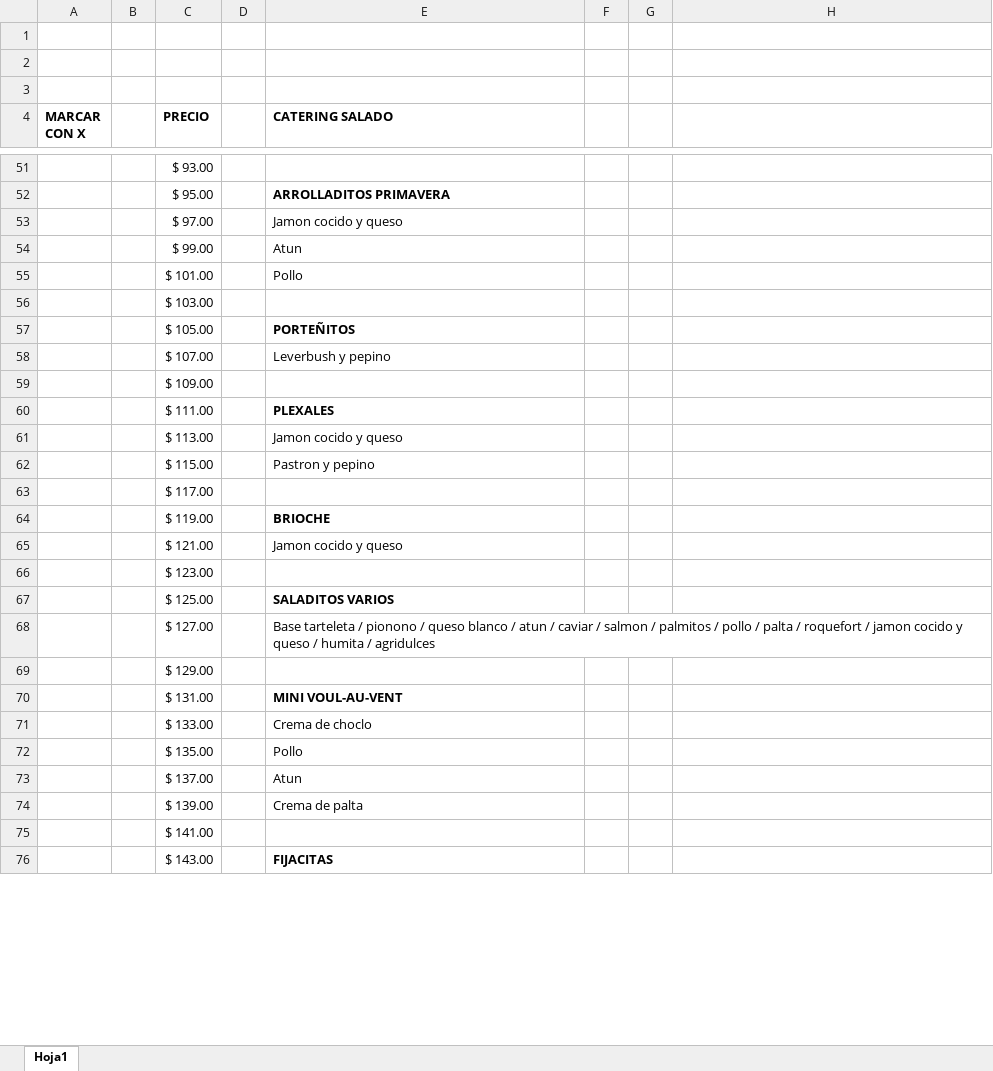
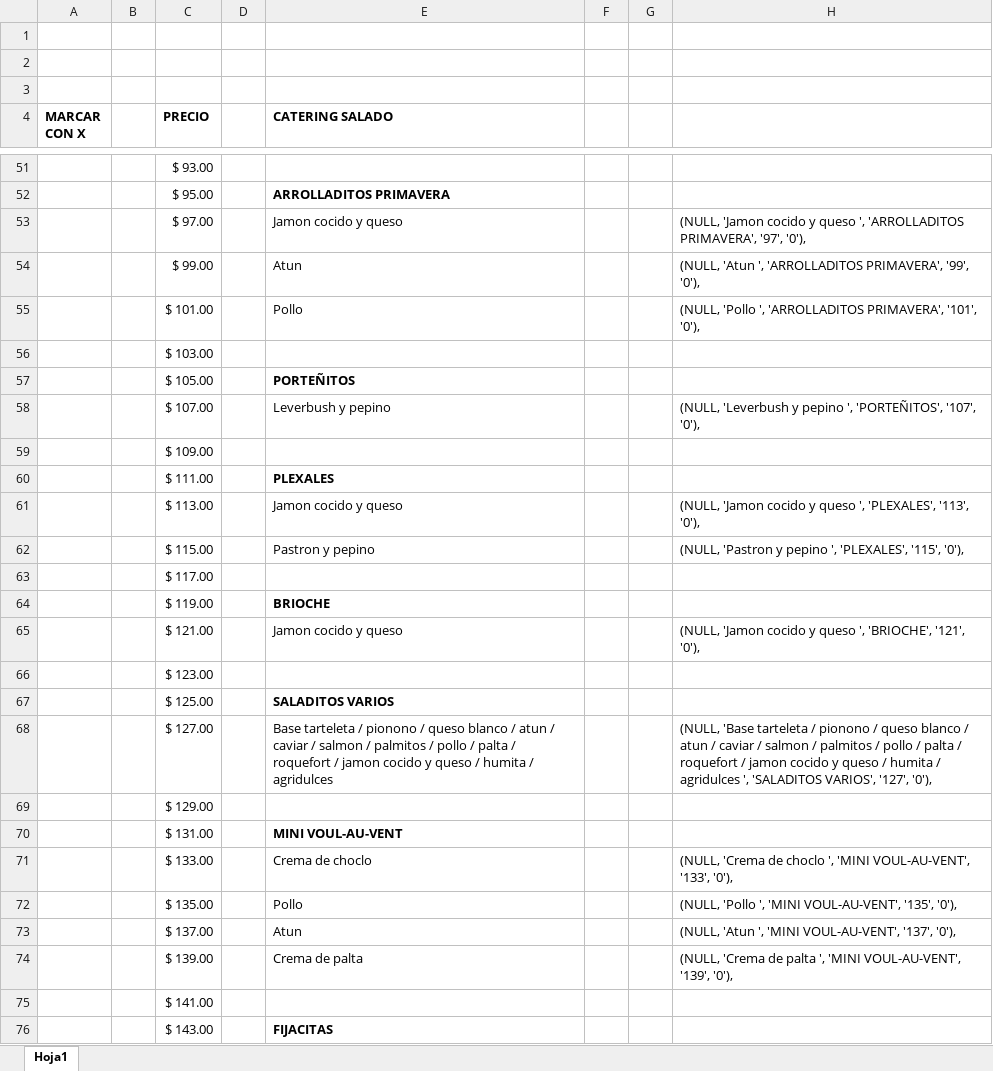
Before and after one commit to lucasguglielmone/Santa-Elena, an Excel workbook: CATERING SALADO.xlsx, sheet Hoja1, drawn as a sheet; only a part is shown, gaps mark what is left out; values as stored, in another font and other column widths than the file's, no borders; the diff covers the shown part only; the diff names each change by its address in the sheet, - before the commit and + after, or states it on an @@ line.

```diff
--- a/CATERING SALADO.xlsx (sheet Hoja1)
+++ b/CATERING SALADO.xlsx (sheet Hoja1)
-H53: (empty)
+H53: (NULL, 'Jamon cocido y queso ', 'ARROLLADITOS PRIMAVERA', '97', '0'),
-H54: (empty)
+H54: (NULL, 'Atun ', 'ARROLLADITOS PRIMAVERA', '99', '0'),
-H55: (empty)
+H55: (NULL, 'Pollo ', 'ARROLLADITOS PRIMAVERA', '101', '0'),
-H58: (empty)
+H58: (NULL, 'Leverbush y pepino ', 'PORTEÑITOS', '107', '0'),
-H61: (empty)
+H61: (NULL, 'Jamon cocido y queso ', 'PLEXALES', '113', '0'),
-H62: (empty)
+H62: (NULL, 'Pastron y pepino ', 'PLEXALES', '115', '0'),
-H65: (empty)
+H65: (NULL, 'Jamon cocido y queso ', 'BRIOCHE', '121', '0'),
-H68: (empty)
+H68: (NULL, 'Base tarteleta / pionono / queso blanco / atun / caviar / salmon / palmitos / pollo / palta / roquefort / jamon cocido y queso / humita / agridulces ', 'SALADITOS VARIOS', '127', '0'),
-H71: (empty)
+H71: (NULL, 'Crema de choclo ', 'MINI VOUL-AU-VENT', '133', '0'),
-H72: (empty)
+H72: (NULL, 'Pollo ', 'MINI VOUL-AU-VENT', '135', '0'),
-H73: (empty)
+H73: (NULL, 'Atun ', 'MINI VOUL-AU-VENT', '137', '0'),
-H74: (empty)
+H74: (NULL, 'Crema de palta ', 'MINI VOUL-AU-VENT', '139', '0'),
```
Also changed, not shown: 43 edited cells and cell formats elsewhere in this sheet, CATERING DULCE.xlsx, 6 other files.
